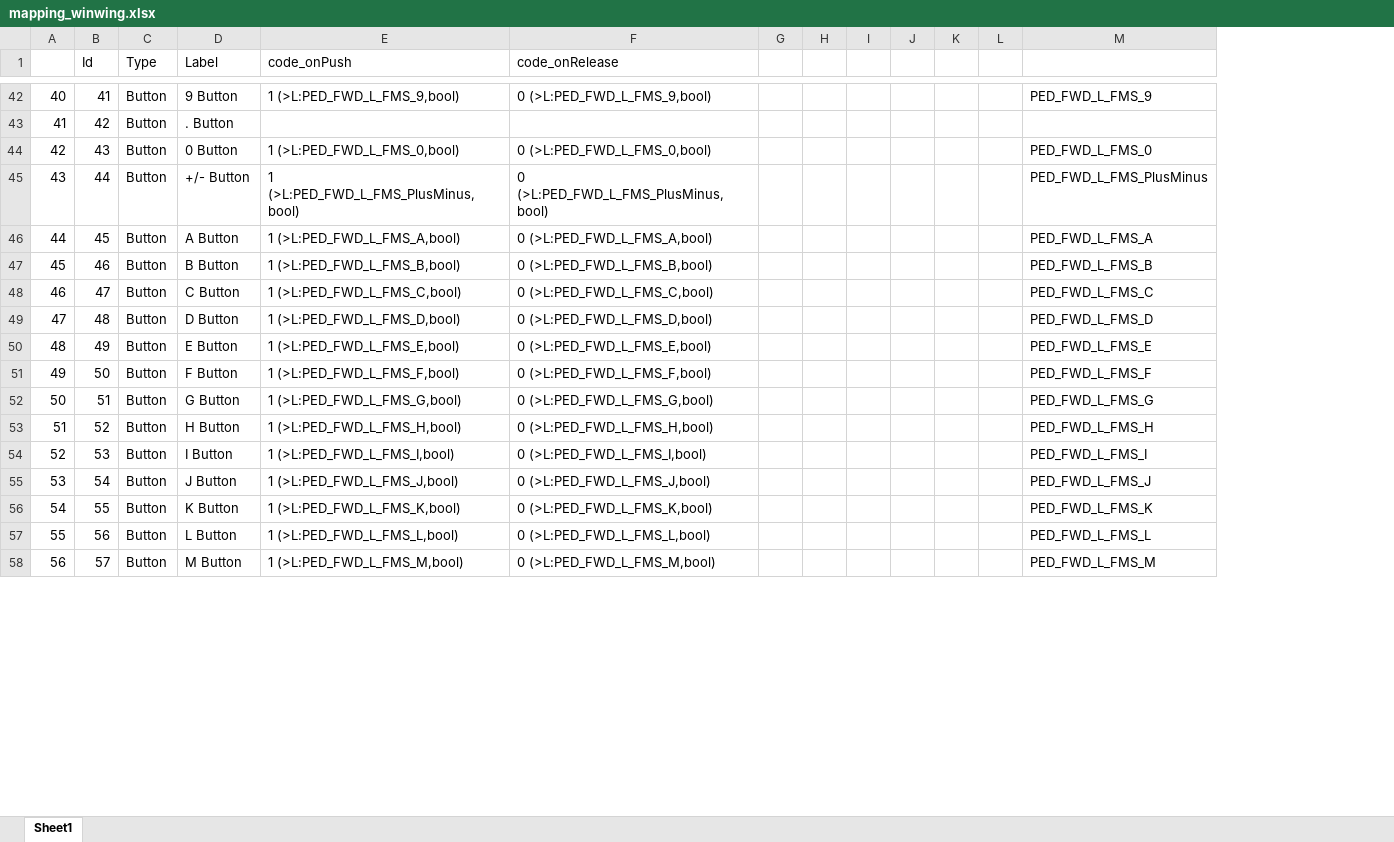
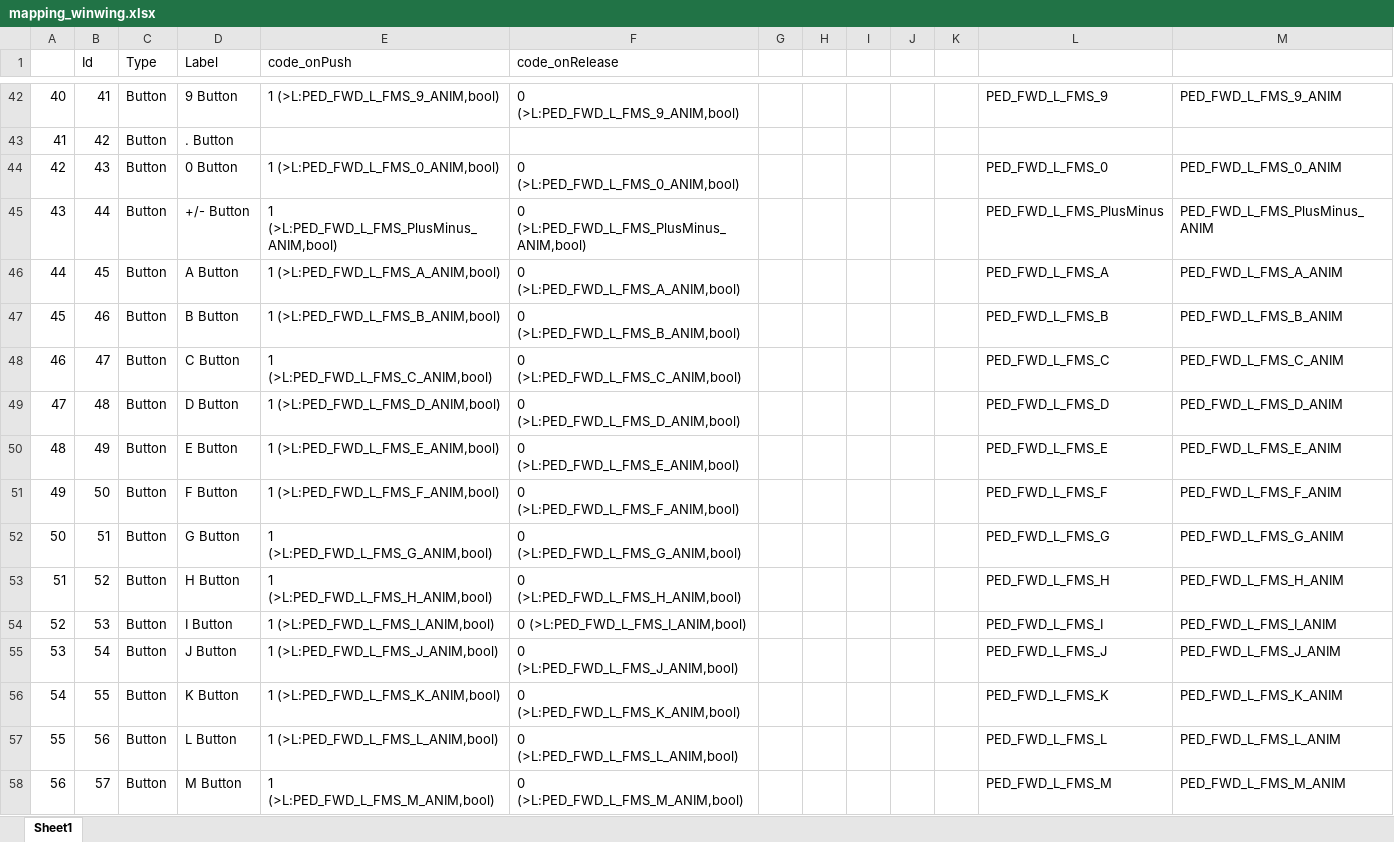
Before and after one commit to jamvanderloeff/jamcdu, an Excel workbook: F28/mapping_winwing.xlsx, sheet Sheet1, drawn as a sheet; only a part is shown, gaps mark what is left out; values as stored, in another font and other column widths than the file's, no borders; removed rows and columns are numbered as before the commit, all else as after; the diff covers the shown part only; the diff names each change by its address in the sheet, - before the commit and + after, or states it on an @@ line.

```diff
--- a/F28/mapping_winwing.xlsx (sheet Sheet1)
+++ b/F28/mapping_winwing.xlsx (sheet Sheet1)
-column L, empty
+column M, rows 42-58: PED_FWD_L_FMS_9_ANIM |  | PED_FWD_L_FMS_0_ANIM | PED_FWD_L_FMS_PlusMinus_ANIM | PED_FWD_L_FMS_A_ANIM | PED_FWD_L_FMS_B_ANIM | PED_FWD_L_FMS_C_ANIM | PED_FWD_L_FMS_D_ANIM | PED_FWD_L_FMS_E_ANIM | PED_FWD_L_FMS_F_ANIM | PED_FWD_L_FMS_G_ANIM | PED_FWD_L_FMS_H_ANIM | PED_FWD_L_FMS_I_ANIM | PED_FWD_L_FMS_J_ANIM | PED_FWD_L_FMS_K_ANIM | PED_FWD_L_FMS_L_ANIM | PED_FWD_L_FMS_M_ANIM
-E42 (code_onPush): 1 (>L:PED_FWD_L_FMS_9,bool)
+E42 (code_onPush): 1 (>L:PED_FWD_L_FMS_9_ANIM,bool)
-F42 (code_onRelease): 0 (>L:PED_FWD_L_FMS_9,bool)
+F42 (code_onRelease): 0 (>L:PED_FWD_L_FMS_9_ANIM,bool)
-E44 (code_onPush): 1 (>L:PED_FWD_L_FMS_0,bool)
+E44 (code_onPush): 1 (>L:PED_FWD_L_FMS_0_ANIM,bool)
-F44 (code_onRelease): 0 (>L:PED_FWD_L_FMS_0,bool)
+F44 (code_onRelease): 0 (>L:PED_FWD_L_FMS_0_ANIM,bool)
-E45 (code_onPush): 1 (>L:PED_FWD_L_FMS_PlusMinus,bool)
+E45 (code_onPush): 1 (>L:PED_FWD_L_FMS_PlusMinus_ANIM,bool)
-F45 (code_onRelease): 0 (>L:PED_FWD_L_FMS_PlusMinus,bool)
+F45 (code_onRelease): 0 (>L:PED_FWD_L_FMS_PlusMinus_ANIM,bool)
-E46 (code_onPush): 1 (>L:PED_FWD_L_FMS_A,bool)
+E46 (code_onPush): 1 (>L:PED_FWD_L_FMS_A_ANIM,bool)
-F46 (code_onRelease): 0 (>L:PED_FWD_L_FMS_A,bool)
+F46 (code_onRelease): 0 (>L:PED_FWD_L_FMS_A_ANIM,bool)
-E47 (code_onPush): 1 (>L:PED_FWD_L_FMS_B,bool)
+E47 (code_onPush): 1 (>L:PED_FWD_L_FMS_B_ANIM,bool)
-F47 (code_onRelease): 0 (>L:PED_FWD_L_FMS_B,bool)
+F47 (code_onRelease): 0 (>L:PED_FWD_L_FMS_B_ANIM,bool)
-E48 (code_onPush): 1 (>L:PED_FWD_L_FMS_C,bool)
+E48 (code_onPush): 1 (>L:PED_FWD_L_FMS_C_ANIM,bool)
-F48 (code_onRelease): 0 (>L:PED_FWD_L_FMS_C,bool)
+F48 (code_onRelease): 0 (>L:PED_FWD_L_FMS_C_ANIM,bool)
-E49 (code_onPush): 1 (>L:PED_FWD_L_FMS_D,bool)
+E49 (code_onPush): 1 (>L:PED_FWD_L_FMS_D_ANIM,bool)
-F49 (code_onRelease): 0 (>L:PED_FWD_L_FMS_D,bool)
+F49 (code_onRelease): 0 (>L:PED_FWD_L_FMS_D_ANIM,bool)
-E50 (code_onPush): 1 (>L:PED_FWD_L_FMS_E,bool)
+E50 (code_onPush): 1 (>L:PED_FWD_L_FMS_E_ANIM,bool)
-F50 (code_onRelease): 0 (>L:PED_FWD_L_FMS_E,bool)
+F50 (code_onRelease): 0 (>L:PED_FWD_L_FMS_E_ANIM,bool)
-E51 (code_onPush): 1 (>L:PED_FWD_L_FMS_F,bool)
+E51 (code_onPush): 1 (>L:PED_FWD_L_FMS_F_ANIM,bool)
-F51 (code_onRelease): 0 (>L:PED_FWD_L_FMS_F,bool)
+F51 (code_onRelease): 0 (>L:PED_FWD_L_FMS_F_ANIM,bool)
-E52 (code_onPush): 1 (>L:PED_FWD_L_FMS_G,bool)
+E52 (code_onPush): 1 (>L:PED_FWD_L_FMS_G_ANIM,bool)
-F52 (code_onRelease): 0 (>L:PED_FWD_L_FMS_G,bool)
+F52 (code_onRelease): 0 (>L:PED_FWD_L_FMS_G_ANIM,bool)
-E53 (code_onPush): 1 (>L:PED_FWD_L_FMS_H,bool)
+E53 (code_onPush): 1 (>L:PED_FWD_L_FMS_H_ANIM,bool)
-F53 (code_onRelease): 0 (>L:PED_FWD_L_FMS_H,bool)
+F53 (code_onRelease): 0 (>L:PED_FWD_L_FMS_H_ANIM,bool)
-E54 (code_onPush): 1 (>L:PED_FWD_L_FMS_I,bool)
+E54 (code_onPush): 1 (>L:PED_FWD_L_FMS_I_ANIM,bool)
-F54 (code_onRelease): 0 (>L:PED_FWD_L_FMS_I,bool)
+F54 (code_onRelease): 0 (>L:PED_FWD_L_FMS_I_ANIM,bool)
-E55 (code_onPush): 1 (>L:PED_FWD_L_FMS_J,bool)
+E55 (code_onPush): 1 (>L:PED_FWD_L_FMS_J_ANIM,bool)
-F55 (code_onRelease): 0 (>L:PED_FWD_L_FMS_J,bool)
+F55 (code_onRelease): 0 (>L:PED_FWD_L_FMS_J_ANIM,bool)
-E56 (code_onPush): 1 (>L:PED_FWD_L_FMS_K,bool)
+E56 (code_onPush): 1 (>L:PED_FWD_L_FMS_K_ANIM,bool)
-F56 (code_onRelease): 0 (>L:PED_FWD_L_FMS_K,bool)
+F56 (code_onRelease): 0 (>L:PED_FWD_L_FMS_K_ANIM,bool)
-E57 (code_onPush): 1 (>L:PED_FWD_L_FMS_L,bool)
+E57 (code_onPush): 1 (>L:PED_FWD_L_FMS_L_ANIM,bool)
-F57 (code_onRelease): 0 (>L:PED_FWD_L_FMS_L,bool)
+F57 (code_onRelease): 0 (>L:PED_FWD_L_FMS_L_ANIM,bool)
-E58 (code_onPush): 1 (>L:PED_FWD_L_FMS_M,bool)
+E58 (code_onPush): 1 (>L:PED_FWD_L_FMS_M_ANIM,bool)
-F58 (code_onRelease): 0 (>L:PED_FWD_L_FMS_M,bool)
+F58 (code_onRelease): 0 (>L:PED_FWD_L_FMS_M_ANIM,bool)
```
Also changed, not shown: 94 edited cells elsewhere in this sheet, 3 other files.
